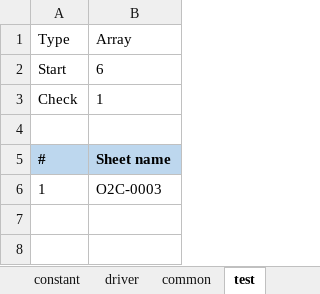
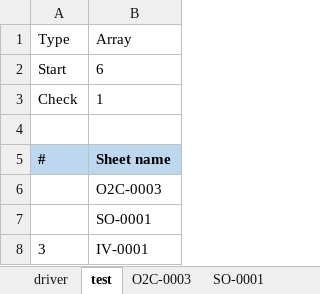
Before and after one commit to lacloi007/imauto, an Excel workbook: input/test-0001.xlsx, sheet test, drawn as a sheet; values as stored, in another font and other column widths than the file's, no borders; the diff names each change by its address in the sheet, - before the commit and + after, or states it on an @@ line.

```diff
--- a/input/test-0001.xlsx (sheet test)
+++ b/input/test-0001.xlsx (sheet test)
@@ sheet tab hidden: constant @@
@@ sheet tab hidden: common @@
+sheet tab: SO-0001
-A6: 1
+A6: (empty)
+row 7:  | SO-0001
+row 8: 3 | IV-0001
```
Also changed, not shown: sheet O2C-0003, sheet driver, other sheet tabs, formulas that keep their value, input/cmd.xlsx, 7 other files.
